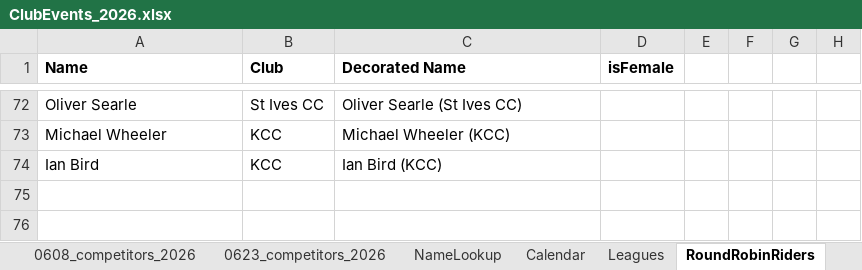
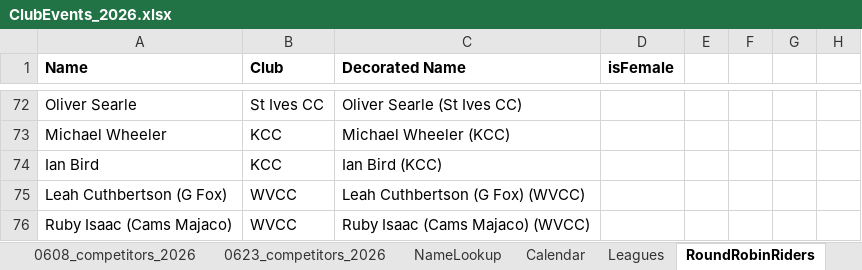
Before and after one commit to WellandValleyCC/WellandValleyCC.github.io, an Excel workbook: data/ClubEvents_2026.xlsx, sheet RoundRobinRiders, drawn as a sheet; only a part is shown, gaps mark what is left out; values as stored, in another font and other column widths than the file's, no borders; conditional formats not drawn; the diff names each change by its address in the sheet, - before the commit and + after, or states it on an @@ line.

Commit message:
Ruby and Leah added to RoundRobinRIders sheet
This doesn't affect the websites

```diff
--- a/data/ClubEvents_2026.xlsx (sheet RoundRobinRiders)
+++ b/data/ClubEvents_2026.xlsx (sheet RoundRobinRiders)
+row 75: Leah Cuthbertson (G Fox) | WVCC | Leah Cuthbertson (G Fox) (WVCC)
+row 76: Ruby Isaac (Cams Majaco) | WVCC | Ruby Isaac (Cams Majaco) (WVCC)
```
Also changed, not shown: sheet Competitors.
